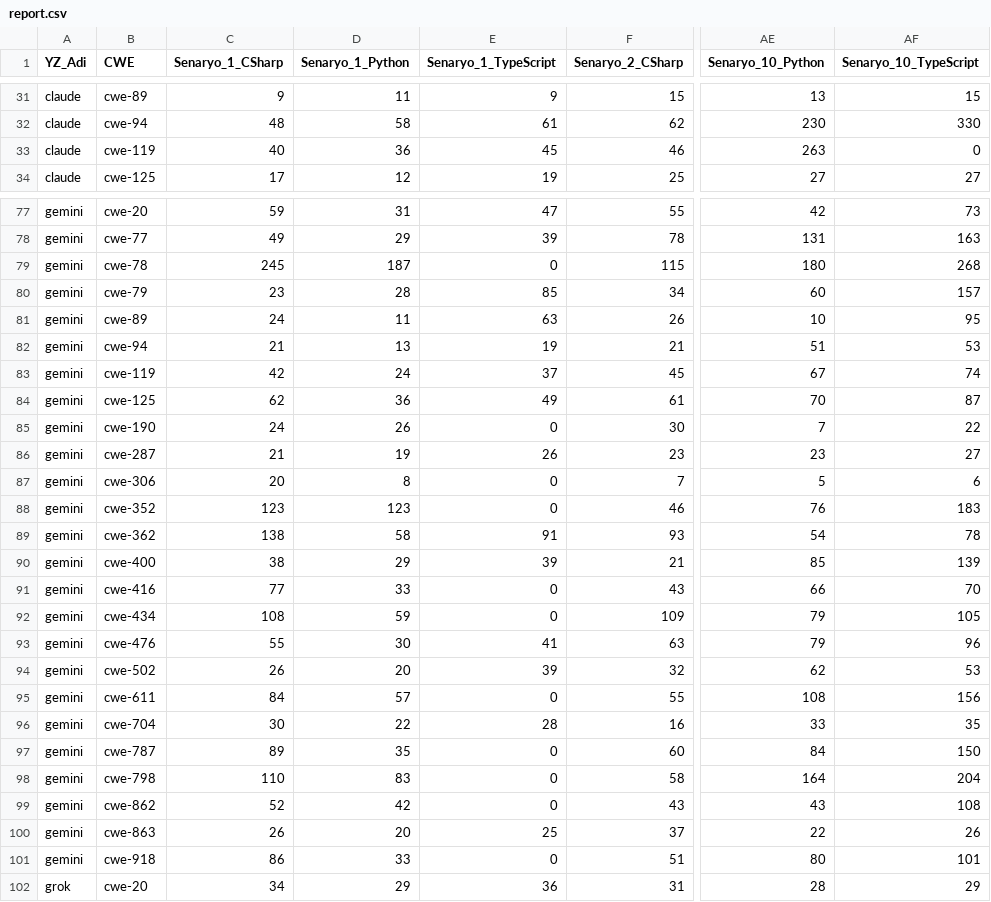
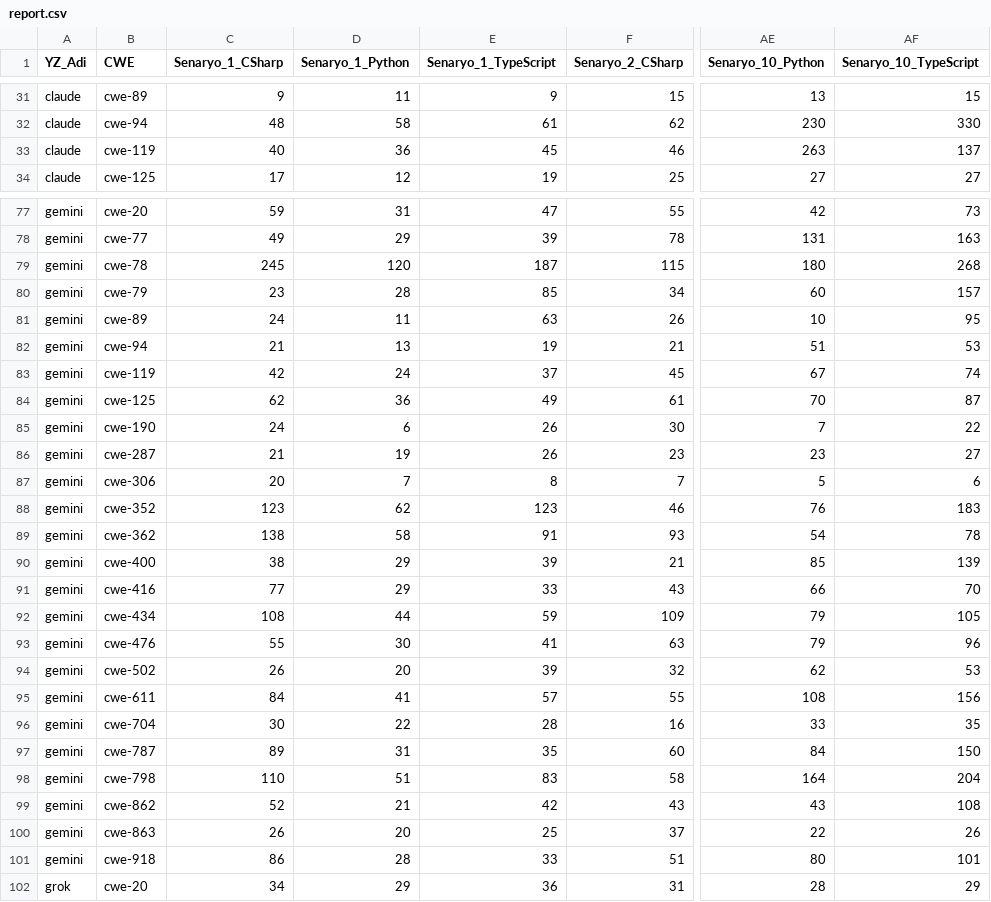
Before and after one commit to burakkanmaz/yuksek-lisans-tez, a CSV file: report.csv, drawn as a sheet; only a part is shown, gaps mark what is left out; the diff covers the shown part only; the diff names each change by its address in the sheet, - before the commit and + after, or states it on an @@ line.

```diff
--- a/report.csv
+++ b/report.csv
-AF33 (Senaryo_10_TypeScript): 0
+AF33 (Senaryo_10_TypeScript): 137
-D79 (Senaryo_1_Python): 187
+D79 (Senaryo_1_Python): 120
-E79 (Senaryo_1_TypeScript): 0
+E79 (Senaryo_1_TypeScript): 187
-D85 (Senaryo_1_Python): 26
+D85 (Senaryo_1_Python): 6
-E85 (Senaryo_1_TypeScript): 0
+E85 (Senaryo_1_TypeScript): 26
-D87 (Senaryo_1_Python): 8
+D87 (Senaryo_1_Python): 7
-E87 (Senaryo_1_TypeScript): 0
+E87 (Senaryo_1_TypeScript): 8
-D88 (Senaryo_1_Python): 123
+D88 (Senaryo_1_Python): 62
-E88 (Senaryo_1_TypeScript): 0
+E88 (Senaryo_1_TypeScript): 123
-D91 (Senaryo_1_Python): 33
+D91 (Senaryo_1_Python): 29
-E91 (Senaryo_1_TypeScript): 0
+E91 (Senaryo_1_TypeScript): 33
-D92 (Senaryo_1_Python): 59
+D92 (Senaryo_1_Python): 44
-E92 (Senaryo_1_TypeScript): 0
+E92 (Senaryo_1_TypeScript): 59
-D95 (Senaryo_1_Python): 57
+D95 (Senaryo_1_Python): 41
-E95 (Senaryo_1_TypeScript): 0
+E95 (Senaryo_1_TypeScript): 57
-D97 (Senaryo_1_Python): 35
+D97 (Senaryo_1_Python): 31
-E97 (Senaryo_1_TypeScript): 0
+E97 (Senaryo_1_TypeScript): 35
-D98 (Senaryo_1_Python): 83
+D98 (Senaryo_1_Python): 51
-E98 (Senaryo_1_TypeScript): 0
+E98 (Senaryo_1_TypeScript): 83
-D99 (Senaryo_1_Python): 42
+D99 (Senaryo_1_Python): 21
-E99 (Senaryo_1_TypeScript): 0
+E99 (Senaryo_1_TypeScript): 42
-D101 (Senaryo_1_Python): 33
+D101 (Senaryo_1_Python): 28
-E101 (Senaryo_1_TypeScript): 0
+E101 (Senaryo_1_TypeScript): 33
```
Also changed, not shown: 6 edited cells elsewhere in this file, 23 other files.
